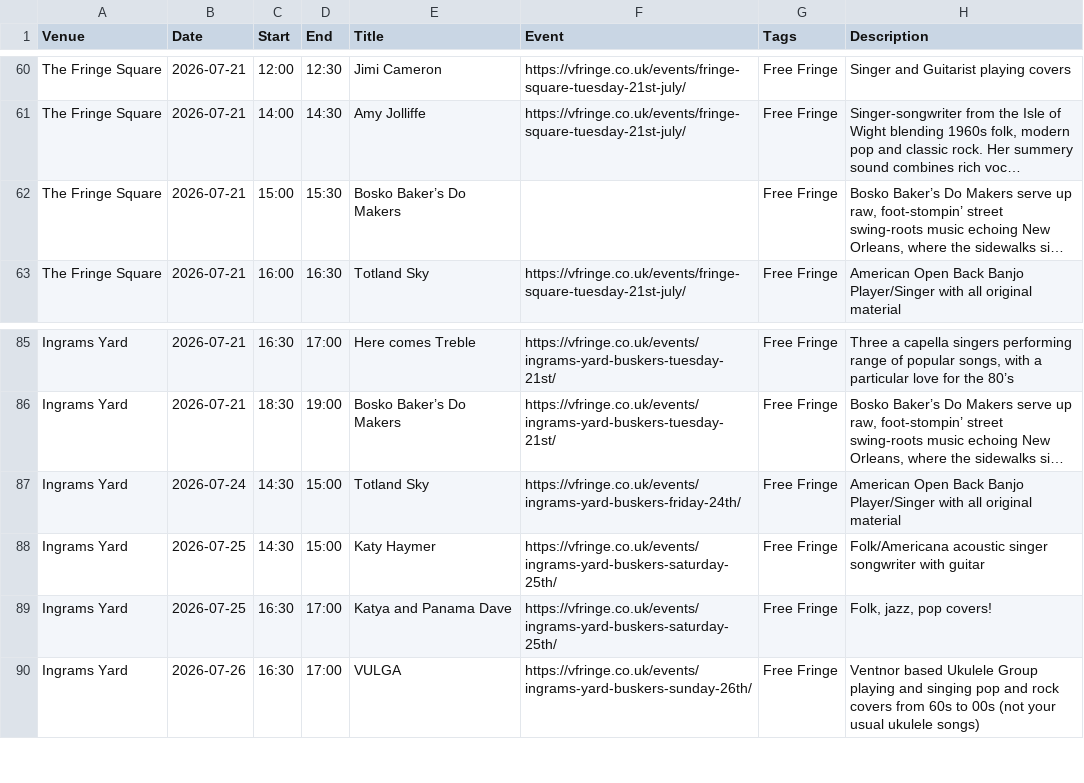
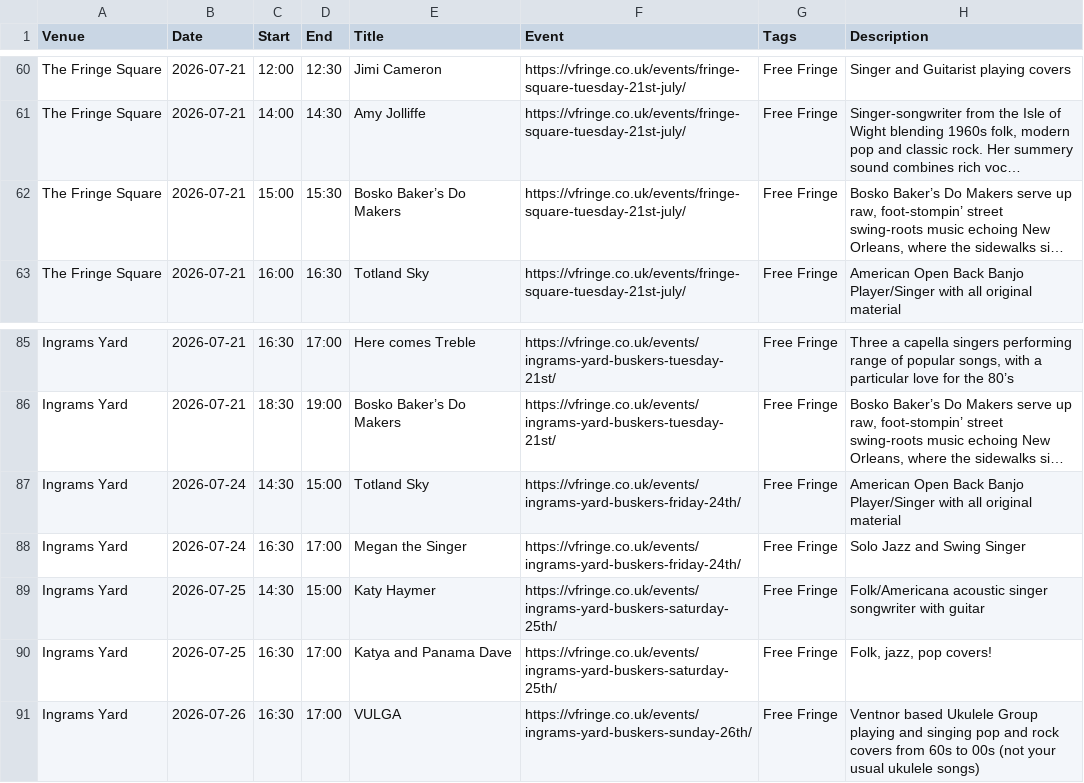
Before and after one commit to cgutteridge/vfringe2023, a TSV file: extras.tsv, drawn as a sheet; only a part is shown, gaps mark what is left out; long unchanged cells end in …; the diff names each change by its address in the sheet, - before the commit and + after, or states it on an @@ line.

Commit message:
update extras

```diff
--- a/extras.tsv
+++ b/extras.tsv
-F62 (Event): (empty)
+F62 (Event): https://vfringe.co.uk/events/fringe-square-tuesday-21st-july/
+row 88: Ingrams Yard | 2026-07-24 | 16:30 | 17:00 | Megan the Singer | https://vfringe.co.uk/events/ingrams-yard-buskers-friday-24th/ | Free Fringe | Solo Jazz and Swing Singer
```
